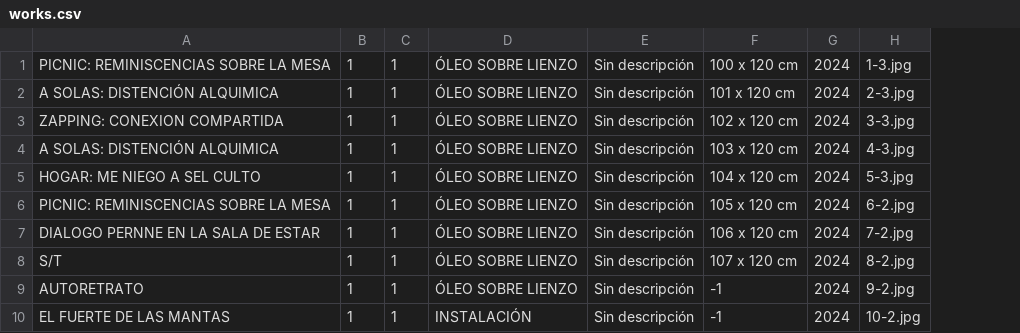
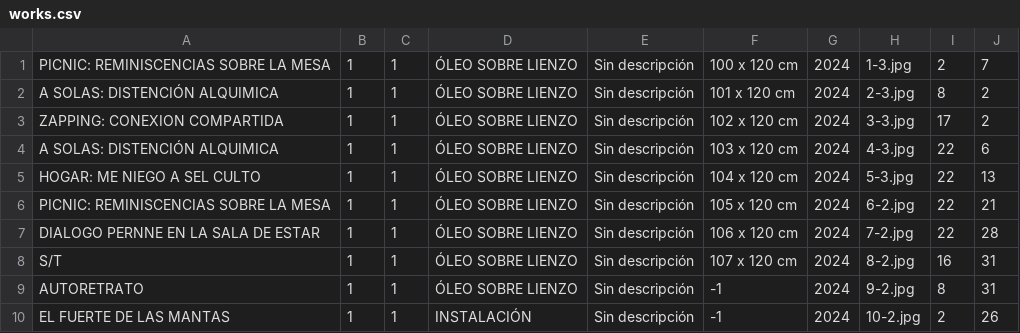
Before and after one commit to atipaq/cc-unsa, a CSV file: app/src/main/assets/works.csv, drawn as a sheet; the diff names each change by its address in the sheet, - before the commit and + after, or states it on an @@ line.

```diff
--- a/app/src/main/assets/works.csv
+++ b/app/src/main/assets/works.csv
+column I, rows 1-10: 2 | 8 | 17 | 22 | 22 | 22 | 22 | 16 | 8 | 2
+column J, rows 1-10: 7 | 2 | 2 | 6 | 13 | 21 | 28 | 31 | 31 | 26
```
Also changed, not shown: 4 other files.
